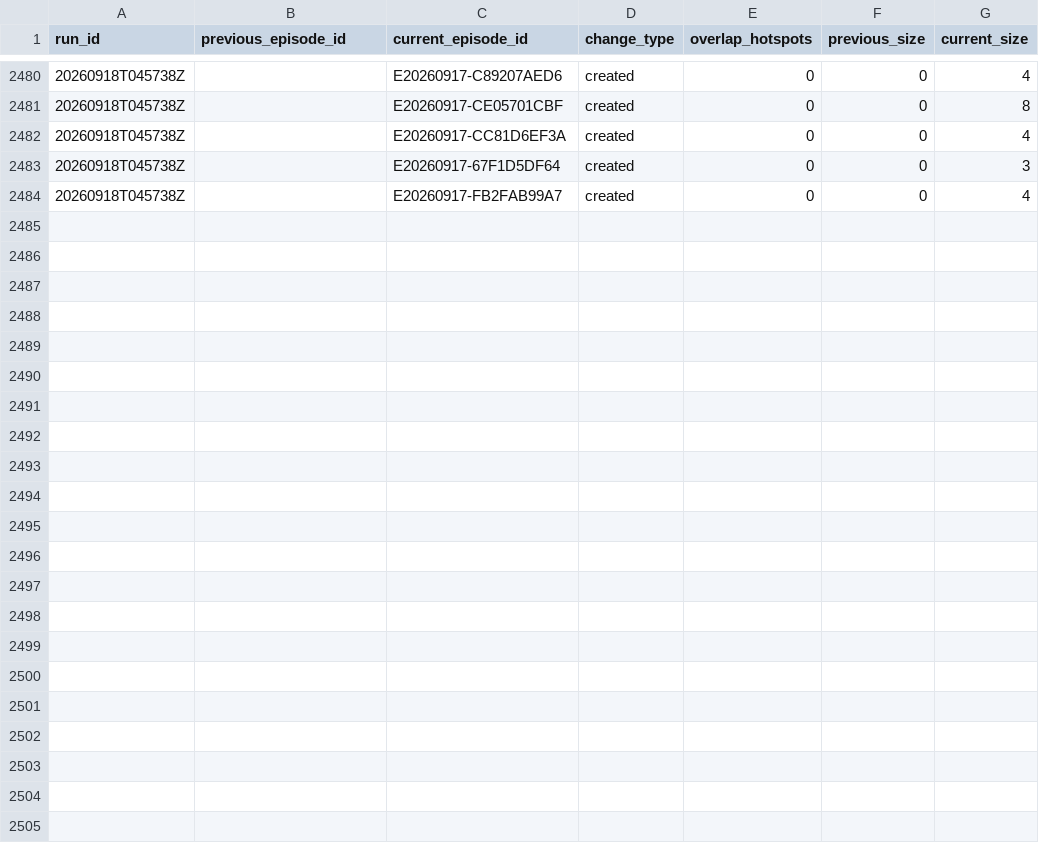
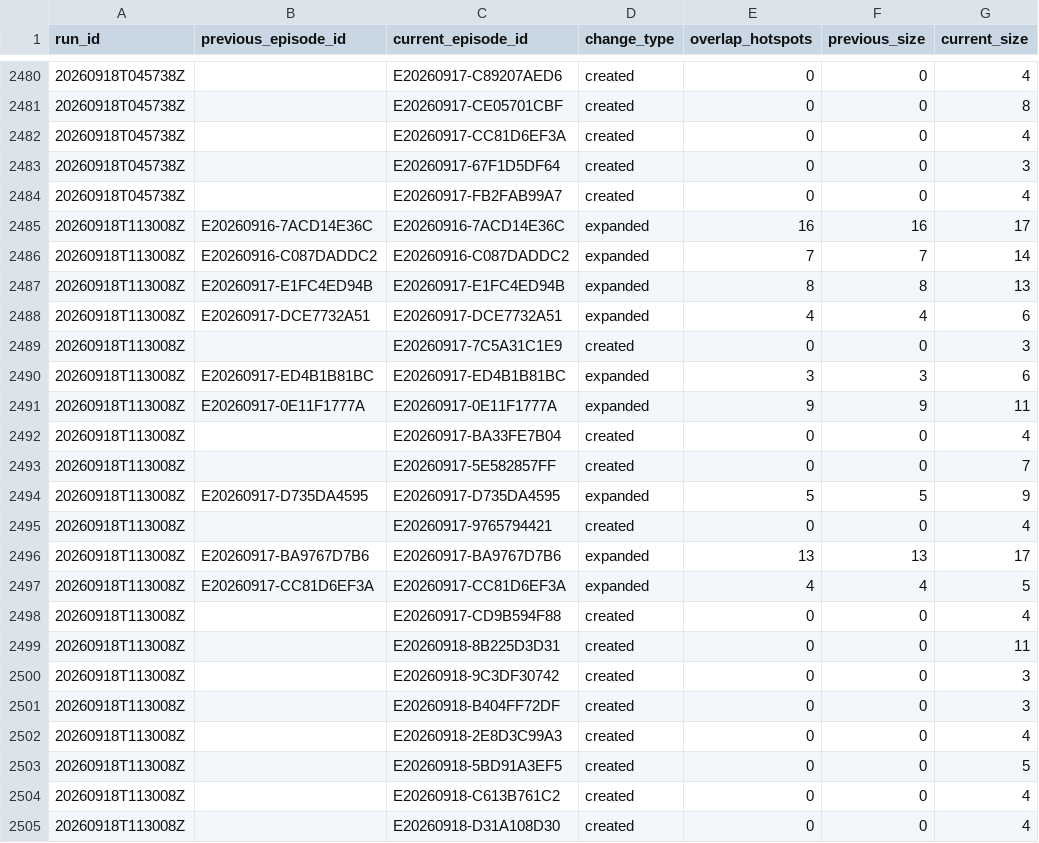
Before and after one commit to jcgomezga/puntos-calor-colombia-dashboard, a CSV file: data/episodes/episode_lineage.csv, drawn as a sheet; only a part is shown, gaps mark what is left out.

```diff
--- a/data/episodes/episode_lineage.csv
+++ b/data/episodes/episode_lineage.csv
@@ -2484 +2484,22 @@ run_id,previous_episode_id,current_episode_id,change_type,overlap_hotspots,previ
 20260918T045738Z,,E20260917-FB2FAB99A7,created,0,0,4
+20260918T113008Z,E20260916-7ACD14E36C,E20260916-7ACD14E36C,expanded,16,16,17
+20260918T113008Z,E20260916-C087DADDC2,E20260916-C087DADDC2,expanded,7,7,14
+20260918T113008Z,E20260917-E1FC4ED94B,E20260917-E1FC4ED94B,expanded,8,8,13
+20260918T113008Z,E20260917-DCE7732A51,E20260917-DCE7732A51,expanded,4,4,6
+20260918T113008Z,,E20260917-7C5A31C1E9,created,0,0,3
+20260918T113008Z,E20260917-ED4B1B81BC,E20260917-ED4B1B81BC,expanded,3,3,6
+20260918T113008Z,E20260917-0E11F1777A,E20260917-0E11F1777A,expanded,9,9,11
+20260918T113008Z,,E20260917-BA33FE7B04,created,0,0,4
+20260918T113008Z,,E20260917-5E582857FF,created,0,0,7
+20260918T113008Z,E20260917-D735DA4595,E20260917-D735DA4595,expanded,5,5,9
+20260918T113008Z,,E20260917-9765794421,created,0,0,4
+20260918T113008Z,E20260917-BA9767D7B6,E20260917-BA9767D7B6,expanded,13,13,17
+20260918T113008Z,E20260917-CC81D6EF3A,E20260917-CC81D6EF3A,expanded,4,4,5
+20260918T113008Z,,E20260917-CD9B594F88,created,0,0,4
+20260918T113008Z,,E20260918-8B225D3D31,created,0,0,11
+20260918T113008Z,,E20260918-9C3DF30742,created,0,0,3
+20260918T113008Z,,E20260918-B404FF72DF,created,0,0,3
+20260918T113008Z,,E20260918-2E8D3C99A3,created,0,0,4
+20260918T113008Z,,E20260918-5BD91A3EF5,created,0,0,5
+20260918T113008Z,,E20260918-C613B761C2,created,0,0,4
+20260918T113008Z,,E20260918-D31A108D30,created,0,0,4
```
Also changed, not shown: data/episodes/episodes.csv, data/metadata/run_log.csv, 27 other files.
